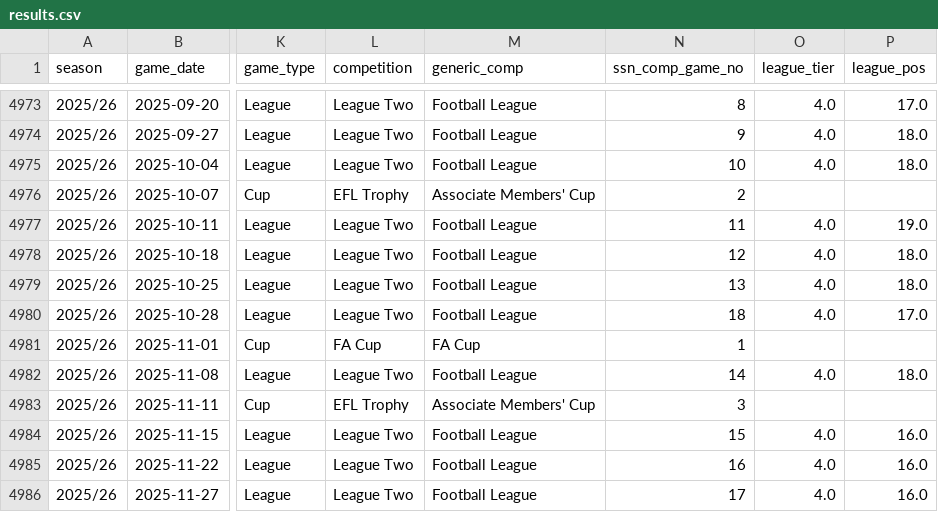
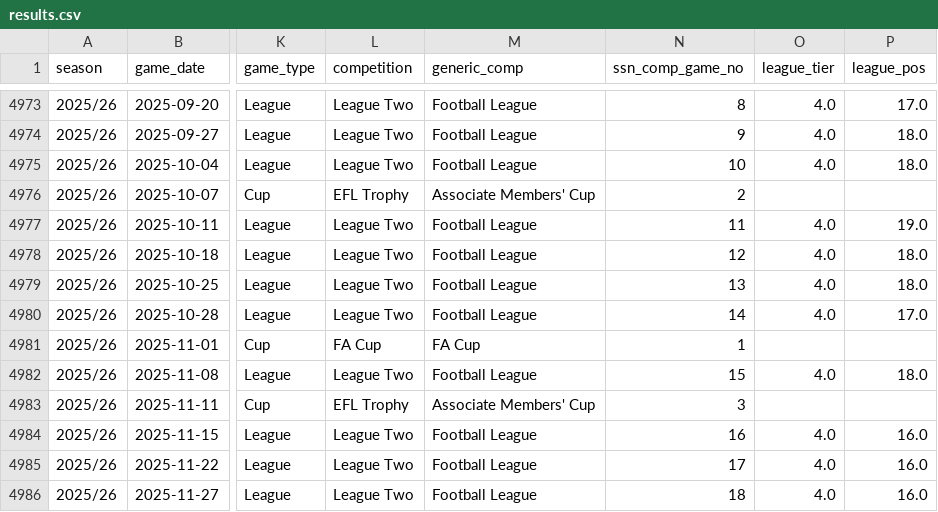
Before and after one commit to petebrown/data-updater-v2, a CSV file: data-r/results.csv, drawn as a sheet; only a part is shown, gaps mark what is left out; the diff names each change by its address in the sheet, - before the commit and + after, or states it on an @@ line.

Commit message:
fixed ssn game no

```diff
--- a/data-r/results.csv
+++ b/data-r/results.csv
-N4980 (ssn_comp_game_no): 18
+N4980 (ssn_comp_game_no): 14
-N4982 (ssn_comp_game_no): 14
+N4982 (ssn_comp_game_no): 15
-N4984 (ssn_comp_game_no): 15
+N4984 (ssn_comp_game_no): 16
-N4985 (ssn_comp_game_no): 16
+N4985 (ssn_comp_game_no): 17
-N4986 (ssn_comp_game_no): 17
+N4986 (ssn_comp_game_no): 18
```
